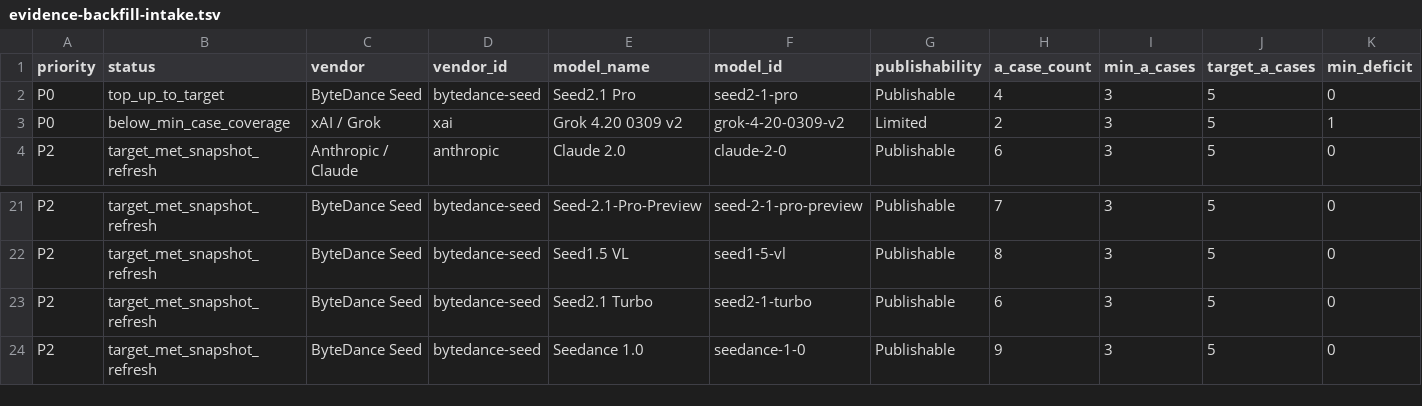
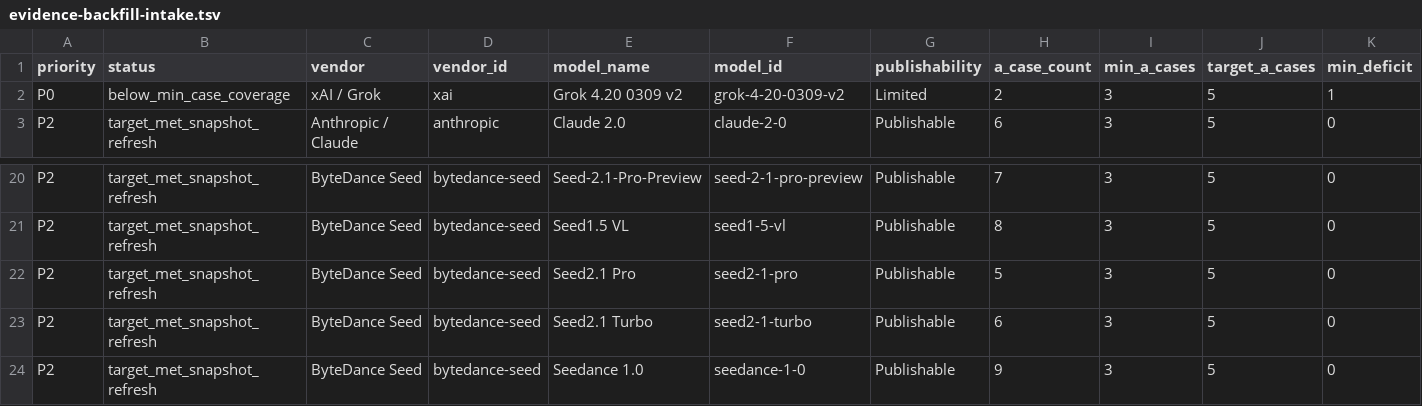
Before and after one commit to AL549984/model, a TSV file: work/evidence-backfill-intake.tsv, drawn as a sheet; only a part is shown, gaps mark what is left out; removed rows and columns are numbered as before the commit, all else as after; rows hold the shown columns only; the diff names each change by its address in the sheet, - before the commit and + after, or states it on an @@ line.

Commit message:
chore: sync Model Atlas case data

```diff
--- a/work/evidence-backfill-intake.tsv
+++ b/work/evidence-backfill-intake.tsv
-row 2: P0 | top_up_to_target | ByteDance Seed | bytedance-seed | Seed2.1 Pro | seed2-1-pro | Publishable | 4 | 3 | 5 | 0
+row 22: P2 | target_met_snapshot_refresh | ByteDance Seed | bytedance-seed | Seed2.1 Pro | seed2-1-pro | Publishable | 5 | 3 | 5 | 0
```
Also changed, not shown: 6 other files.
